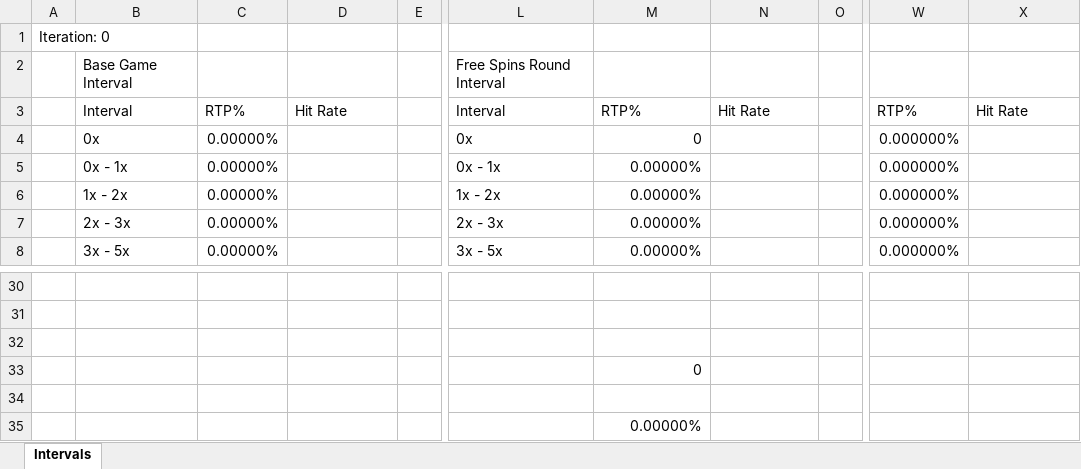
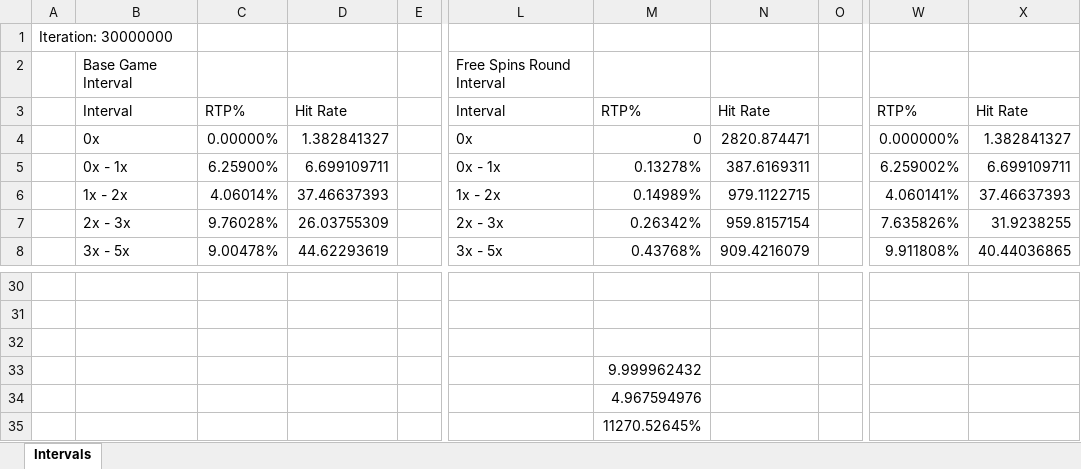
Before and after one commit to DashaBu960/dasha, an Excel workbook: source/DevilWest/DevilWest/DevilWestIntervals.xlsx, sheet Intervals, drawn as a sheet; only a part is shown, gaps mark what is left out; values as stored, in another font and other column widths than the file's, no borders; charts and pictures not drawn; the diff covers the shown part only; the diff names each change by its address in the sheet, - before the commit and + after, or states it on an @@ line.

```diff
--- a/source/DevilWest/DevilWest/DevilWestIntervals.xlsx (sheet Intervals)
+++ b/source/DevilWest/DevilWest/DevilWestIntervals.xlsx (sheet Intervals)
-A1: Iteration: 0
+A1: Iteration: 30000000
-D4: (empty)
+D4: 1.382841327
-N4: (empty)
+N4: 2820.874471
-X4: (empty)
+X4: 1.382841327
-C5: 0.00000%
+C5: 6.25900%
-D5: (empty)
+D5: 6.699109711
-M5: 0.00000%
+M5: 0.13278%
-N5: (empty)
+N5: 387.6169311
-W5: 0.000000%
+W5: 6.259002%
-X5: (empty)
+X5: 6.699109711
-C6: 0.00000%
+C6: 4.06014%
-D6: (empty)
+D6: 37.46637393
-M6: 0.00000%
+M6: 0.14989%
-N6: (empty)
+N6: 979.1122715
-W6: 0.000000%
+W6: 4.060141%
-X6: (empty)
+X6: 37.46637393
-C7: 0.00000%
+C7: 9.76028%
-D7: (empty)
+D7: 26.03755309
-M7: 0.00000%
+M7: 0.26342%
-N7: (empty)
+N7: 959.8157154
-W7: 0.000000%
+W7: 7.635826%
-X7: (empty)
+X7: 31.9238255
-C8: 0.00000%
+C8: 9.00478%
-D8: (empty)
+D8: 44.62293619
-M8: 0.00000%
+M8: 0.43768%
-N8: (empty)
+N8: 909.4216079
-W8: 0.000000%
+W8: 9.911808%
-X8: (empty)
+X8: 40.44036865
-M33: 0
+M33: 9.999962432
-M34: (empty)
+M34: 4.967594976
-M35: 0.00000%
+M35: 11270.52645%
```
Also changed, not shown: 96 edited cells elsewhere in this sheet, source/DevilWest/DevilWest/DevilWestMath.xlsx, source/DevilWest/DevilWest/DevilWestParsheet.xlsx, 5 other files.
